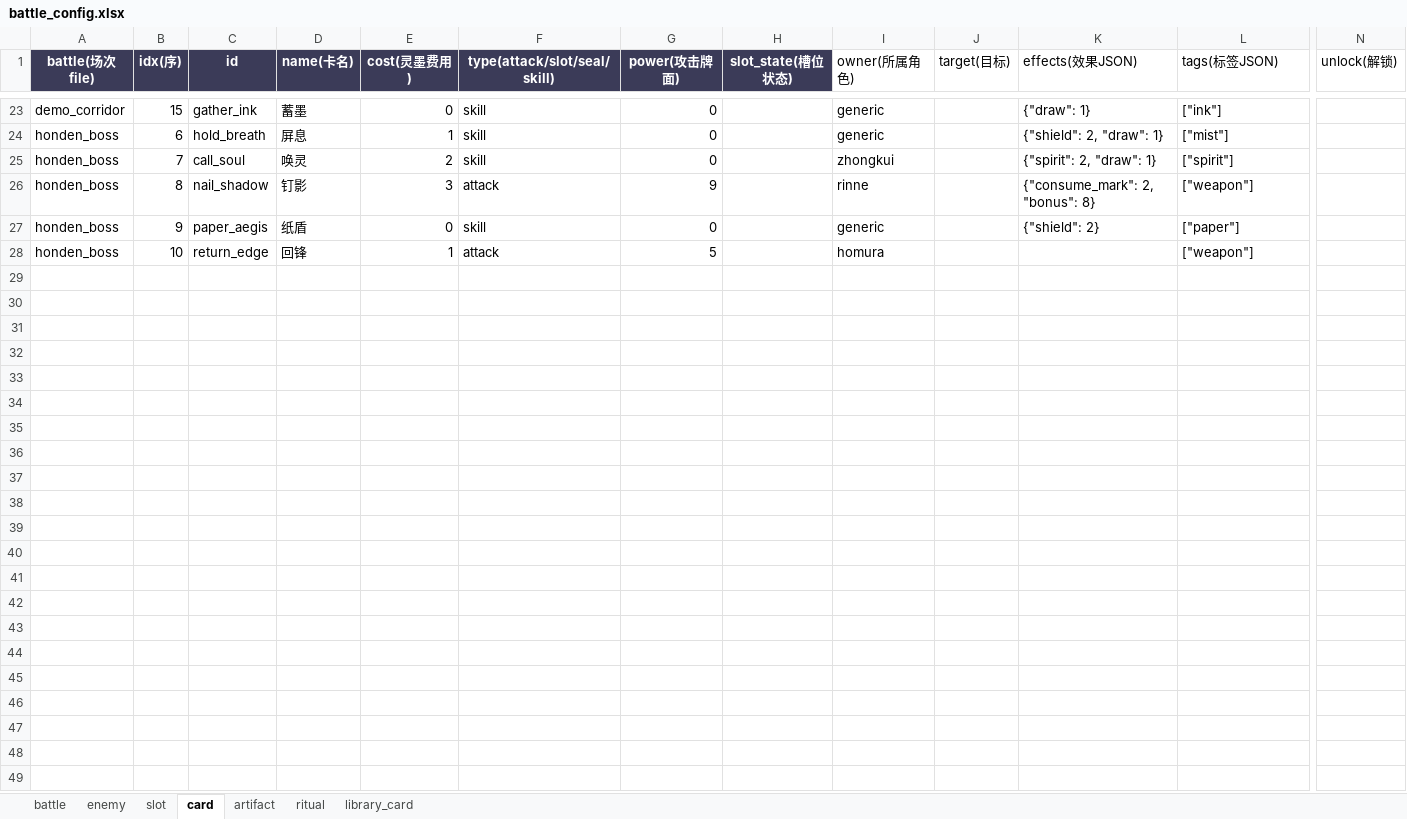
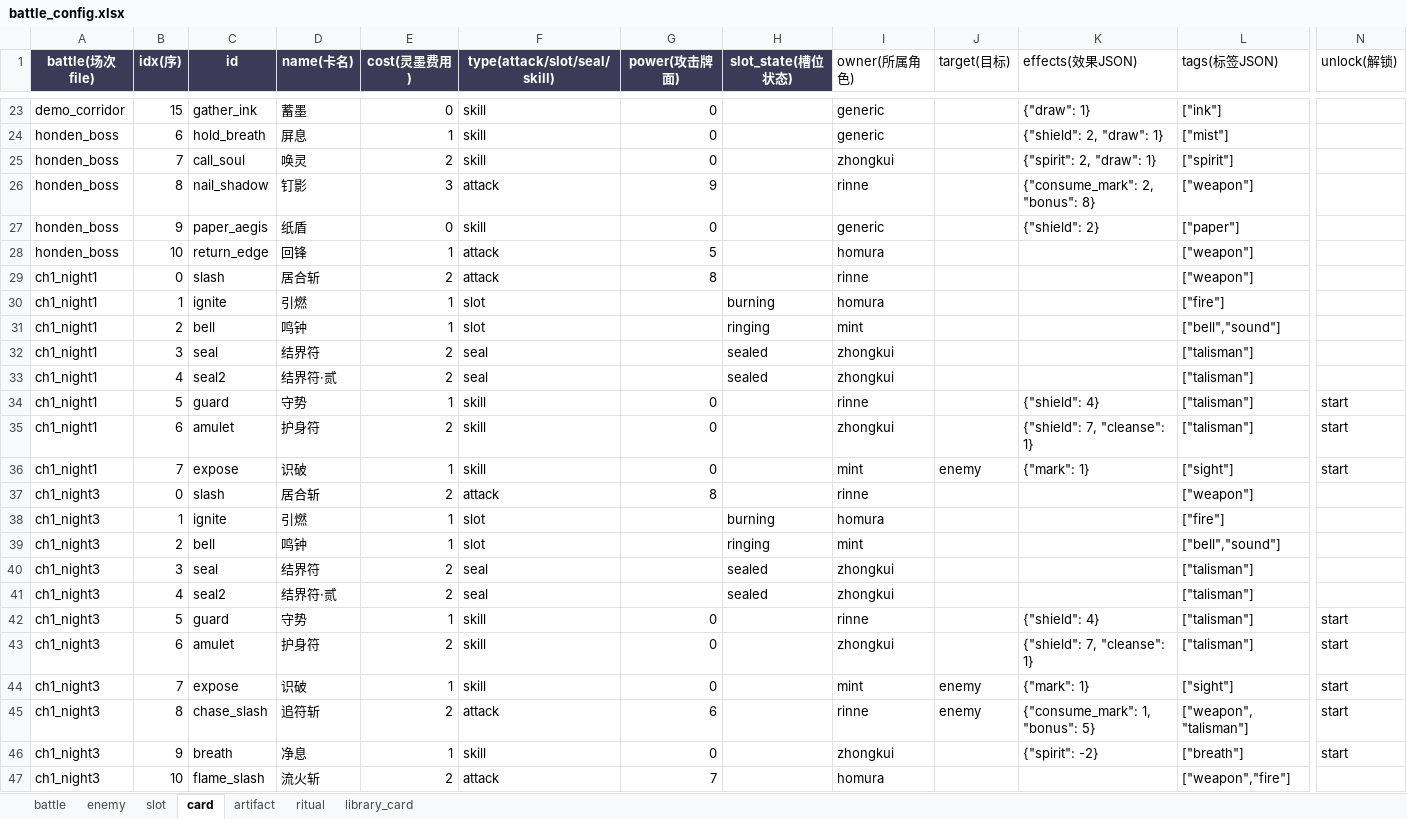
Before and after one commit to coracoo/S.S.Agency, an Excel workbook: config/battle_config.xlsx, sheet card, drawn as a sheet; only a part is shown, gaps mark what is left out; values as stored, in another font and other column widths than the file's, no borders; rows hold the shown columns only; the diff covers the shown part only; the diff names each change by its address in the sheet, - before the commit and + after, or states it on an @@ line.

```diff
--- a/config/battle_config.xlsx (sheet card)
+++ b/config/battle_config.xlsx (sheet card)
+row 29: ch1_night1 | 0 | slash | 居合斩 | 2 | attack | 8 |  | rinne |  |  | ["weapon"]
+row 30: ch1_night1 | 1 | ignite | 引燃 | 1 | slot |  | burning | homura |  |  | ["fire"]
+row 31: ch1_night1 | 2 | bell | 鸣钟 | 1 | slot |  | ringing | mint |  |  | ["bell","sound"]
+row 32: ch1_night1 | 3 | seal | 结界符 | 2 | seal |  | sealed | zhongkui |  |  | ["talisman"]
+row 33: ch1_night1 | 4 | seal2 | 结界符·贰 | 2 | seal |  | sealed | zhongkui |  |  | ["talisman"]
+row 34: ch1_night1 | 5 | guard | 守势 | 1 | skill | 0 |  | rinne |  | {"shield": 4} | ["talisman"] | start
+row 35: ch1_night1 | 6 | amulet | 护身符 | 2 | skill | 0 |  | zhongkui |  | {"shield": 7, "cleanse": 1} | ["talisman"] | start
+row 36: ch1_night1 | 7 | expose | 识破 | 1 | skill | 0 |  | mint | enemy | {"mark": 1} | ["sight"] | start
+row 37: ch1_night3 | 0 | slash | 居合斩 | 2 | attack | 8 |  | rinne |  |  | ["weapon"]
+row 38: ch1_night3 | 1 | ignite | 引燃 | 1 | slot |  | burning | homura |  |  | ["fire"]
+row 39: ch1_night3 | 2 | bell | 鸣钟 | 1 | slot |  | ringing | mint |  |  | ["bell","sound"]
+row 40: ch1_night3 | 3 | seal | 结界符 | 2 | seal |  | sealed | zhongkui |  |  | ["talisman"]
+row 41: ch1_night3 | 4 | seal2 | 结界符·贰 | 2 | seal |  | sealed | zhongkui |  |  | ["talisman"]
+row 42: ch1_night3 | 5 | guard | 守势 | 1 | skill | 0 |  | rinne |  | {"shield": 4} | ["talisman"] | start
+row 43: ch1_night3 | 6 | amulet | 护身符 | 2 | skill | 0 |  | zhongkui |  | {"shield": 7, "cleanse": 1} | ["talisman"] | start
+row 44: ch1_night3 | 7 | expose | 识破 | 1 | skill | 0 |  | mint | enemy | {"mark": 1} | ["sight"] | start
+row 45: ch1_night3 | 8 | chase_slash | 追符斩 | 2 | attack | 6 |  | rinne | enemy | {"consume_mark": 1, "bonus": 5} | ["weapon", "talisman"] | start
+row 46: ch1_night3 | 9 | breath | 净息 | 1 | skill | 0 |  | zhongkui |  | {"spirit": -2} | ["breath"] | start
+row 47: ch1_night3 | 10 | flame_slash | 流火斩 | 2 | attack | 7 |  | homura |  |  | ["weapon","fire"]
```
Also changed, not shown: 16 added rows elsewhere in this sheet, sheet slot, sheet enemy, sheet battle, config/dialogue.xlsx, config/stage_config.xlsx, 25 other files.
